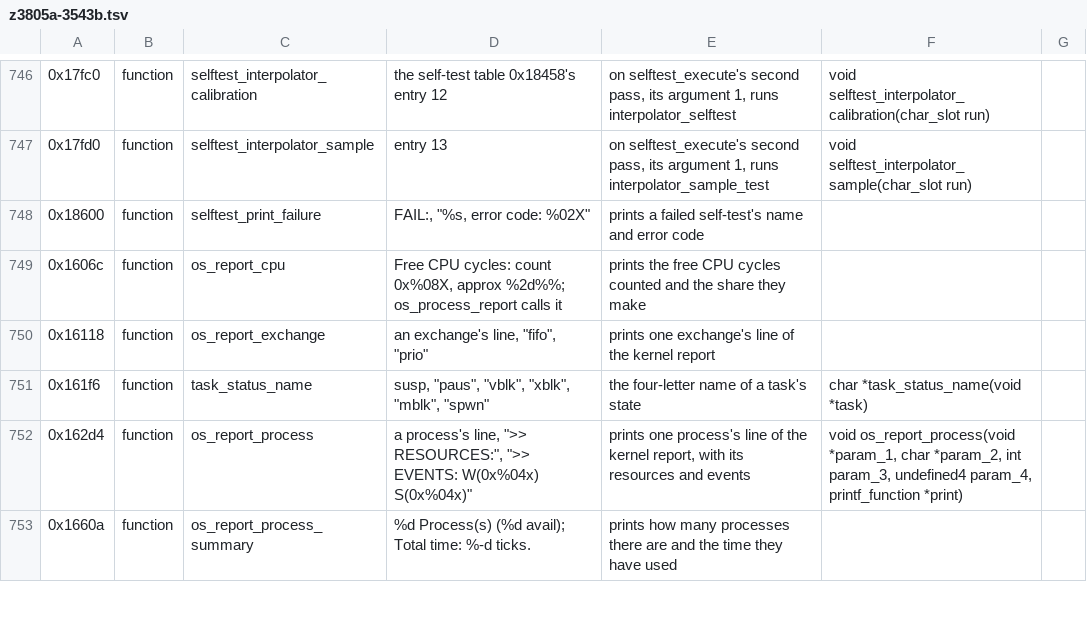
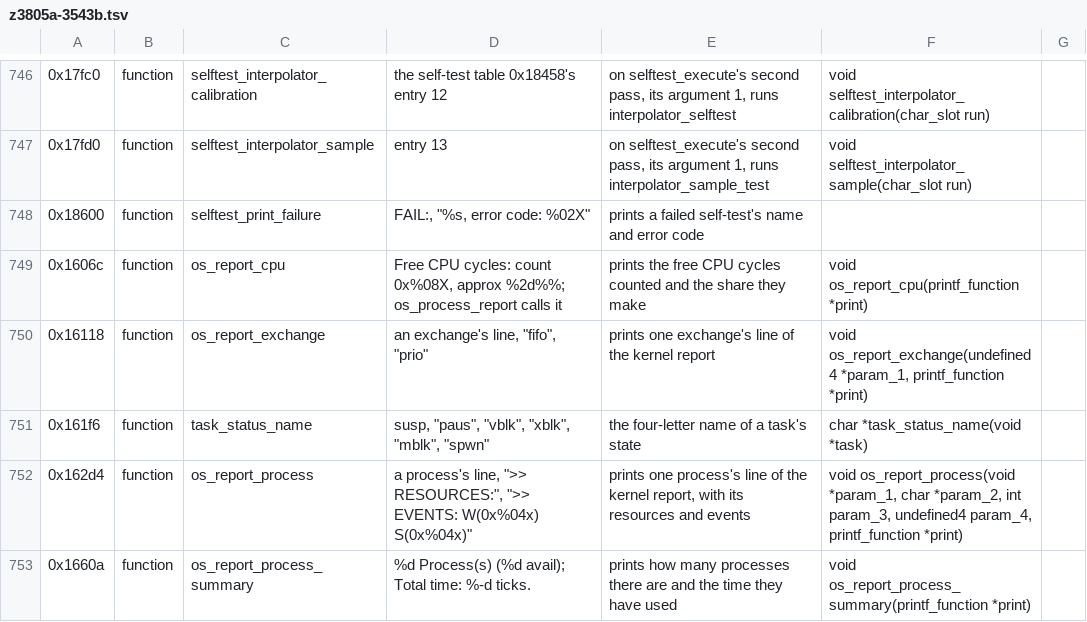
Before and after one commit to charlieh0tel/smartclock, a TSV file: tools/ghidra/names/z3805a-3543b.tsv, drawn as a sheet; only a part is shown, gaps mark what is left out; the diff covers the shown part only.

Commit message:
Run kernel_init for the harness, and give routine parameters stubs
Each case starts from the kernel data area the image's own kernel_init
makes, but for the devices' function 0 and the ROOT and IDLE creates,
so that the region-wait queue points at itself.  A parameter that
points at a function typedef's routine gets a routine of the harness's
own, the same in both runs, whose call and arguments are an effect;
printf's formats its text with the image's vsprintf.  The kernel
reports, spoo_run, log_print and the status screen take their routines
typed, and Setup points such a parameter at the typedef's function,
which the decompiler prints, where Ghidra's parser drops it.
Functions agreeing 1176, skipped 57, failing 18.

```diff
--- a/tools/ghidra/names/z3805a-3543b.tsv
+++ b/tools/ghidra/names/z3805a-3543b.tsv
@@ -748,6 +748,6 @@
 0x18600	function	selftest_print_failure	"FAIL:", "%s, error code: %02X"	prints a failed self-test's name and error code
-0x1606c	function	os_report_cpu	"Free CPU cycles: count 0x%08X, approx %2d%%"; os_process_report calls it	prints the free CPU cycles counted and the share they make
-0x16118	function	os_report_exchange	an exchange's line, "fifo", "prio"	prints one exchange's line of the kernel report
+0x1606c	function	os_report_cpu	"Free CPU cycles: count 0x%08X, approx %2d%%"; os_process_report calls it	prints the free CPU cycles counted and the share they make	void os_report_cpu(printf_function *print)
+0x16118	function	os_report_exchange	an exchange's line, "fifo", "prio"	prints one exchange's line of the kernel report	void os_report_exchange(undefined4 *param_1, printf_function *print)
 0x161f6	function	task_status_name	"susp", "paus", "vblk", "xblk", "mblk", "spwn"	the four-letter name of a task's state	char *task_status_name(void *task)
 0x162d4	function	os_report_process	a process's line, ">> RESOURCES:", ">> EVENTS: W(0x%04x) S(0x%04x)"	prints one process's line of the kernel report, with its resources and events	void os_report_process(void *param_1, char *param_2, int param_3, undefined4 param_4, printf_function *print)
-0x1660a	function	os_report_process_summary	"%d Process(s) (%d avail); Total time: %-d ticks."	prints how many processes there are and the time they have used
+0x1660a	function	os_report_process_summary	"%d Process(s) (%d avail); Total time: %-d ticks."	prints how many processes there are and the time they have used	void os_report_process_summary(printf_function *print)
```
Also changed, not shown: 11 edited cells elsewhere in this file, 7 other files.
